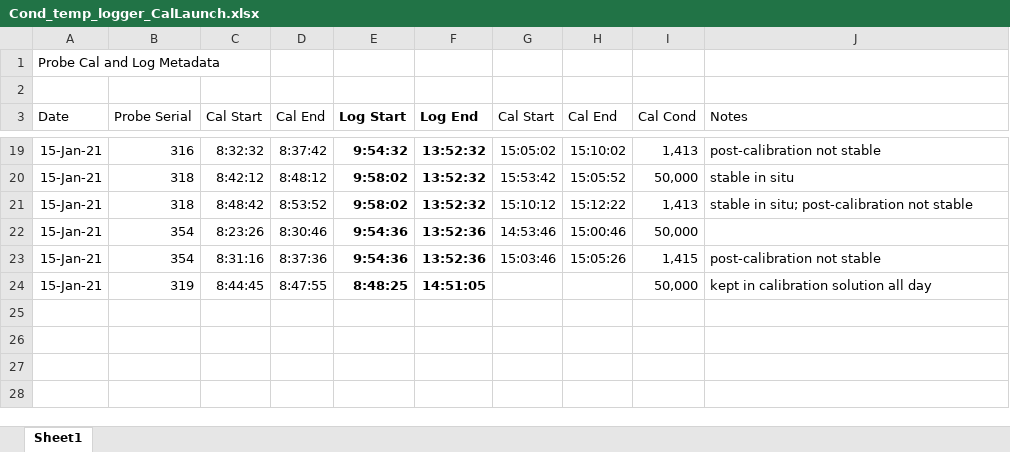
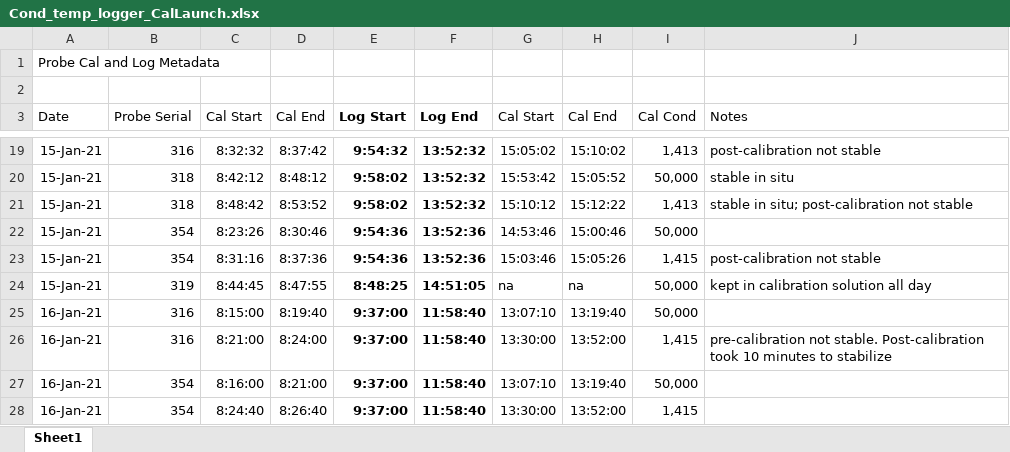
Before and after one commit to njsilbiger/MooreaSGD_site-selection, an Excel workbook: Data/Cond_temp/Cond_temp_logger_CalLaunch.xlsx, sheet Sheet1, drawn as a sheet; only a part is shown, gaps mark what is left out; values as stored, in another font and other column widths than the file's, no borders; the diff names each change by its address in the sheet, - before the commit and + after, or states it on an @@ line.

```diff
--- a/Data/Cond_temp/Cond_temp_logger_CalLaunch.xlsx (sheet Sheet1)
+++ b/Data/Cond_temp/Cond_temp_logger_CalLaunch.xlsx (sheet Sheet1)
-G24 (Cal Start): (empty)
+G24 (Cal Start): na
-H24 (Cal End): (empty)
+H24 (Cal End): na
+row 25: 16-Jan-21 | 316 | 8:15:00 | 8:19:40 | 9:37:00 | 11:58:40 | 13:07:10 | 13:19:40 | 50,000
+row 26: 16-Jan-21 | 316 | 8:21:00 | 8:24:00 | 9:37:00 | 11:58:40 | 13:30:00 | 13:52:00 | 1,415 | pre-calibration not stable. Post-calibration took 10 minutes to stabilize
+row 27: 16-Jan-21 | 354 | 8:16:00 | 8:21:00 | 9:37:00 | 11:58:40 | 13:07:10 | 13:19:40 | 50,000
+row 28: 16-Jan-21 | 354 | 8:24:40 | 8:26:40 | 9:37:00 | 11:58:40 | 13:30:00 | 13:52:00 | 1,415
```
Also changed, not shown: 7 other files.
